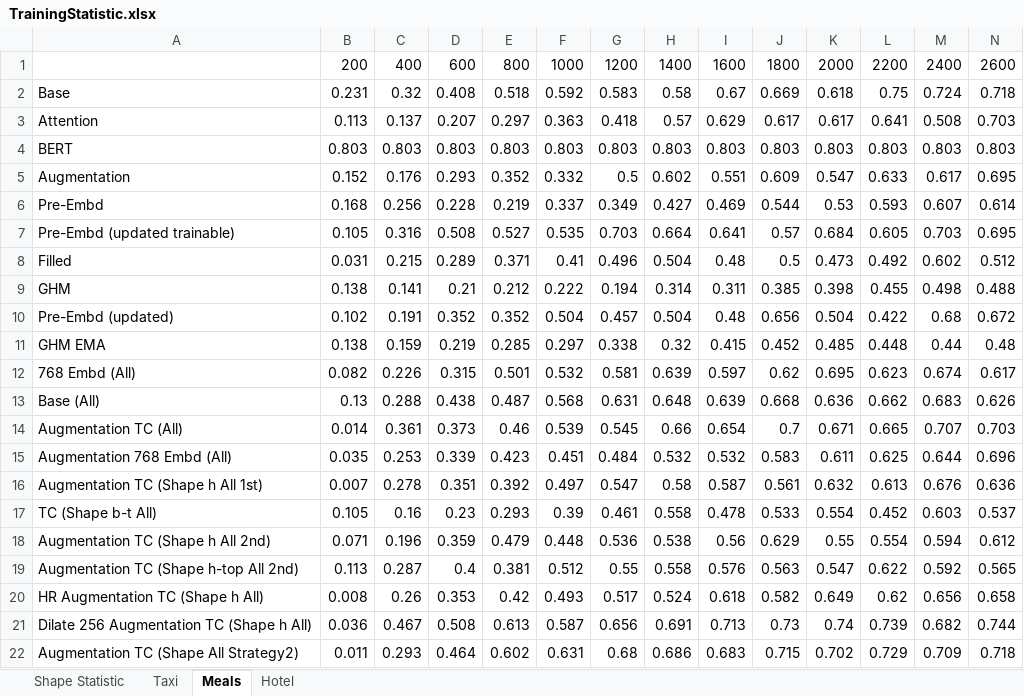
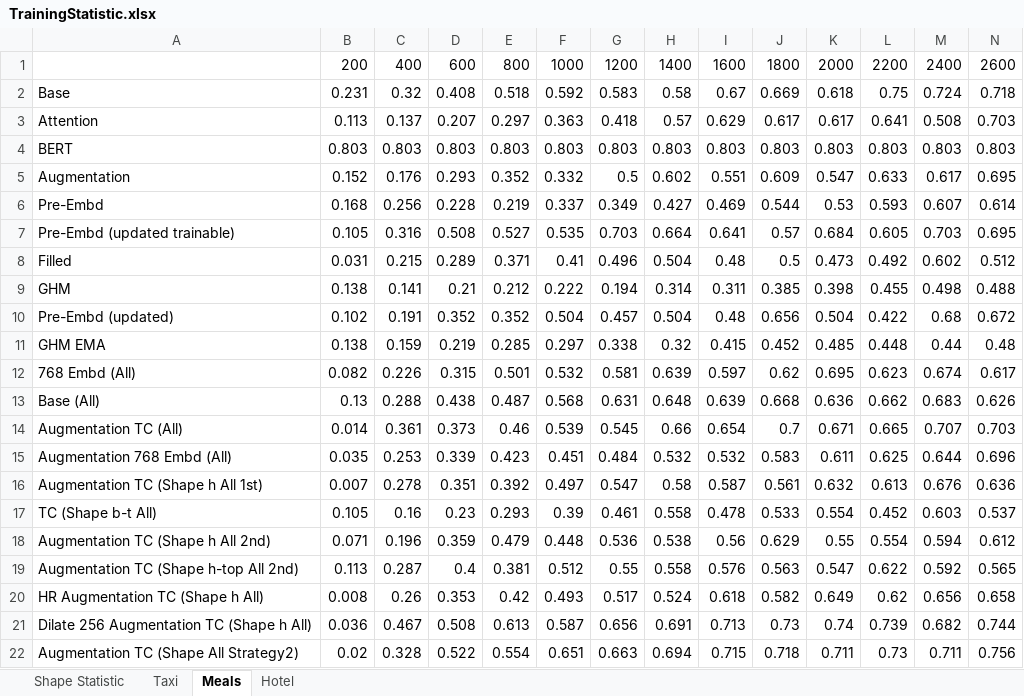
Before and after one commit to vsymbol/CUTIE, an Excel workbook: TrainingStatistic.xlsx, sheet Meals, drawn as a sheet; only a part is shown; values as stored, in another font and other column widths than the file's, no borders; charts and pictures not drawn; removed rows and columns are numbered as before the commit, all else as after; rows hold the shown columns only; the diff names each change by its address in the sheet, - before the commit and + after, or states it on an @@ line.

Commit message:
updated positional mapping strategy with new strategy 2

```diff
--- a/TrainingStatistic.xlsx (sheet Meals)
+++ b/TrainingStatistic.xlsx (sheet Meals)
-row 22: Augmentation TC (Shape All Strategy2) | 0.011 | 0.293 | 0.464 | 0.602 | 0.631 | 0.68 | 0.686 | 0.683 | 0.715 | 0.702 | 0.729 | 0.709 | 0.718
+row 22: Augmentation TC (Shape All Strategy2) | 0.02 | 0.328 | 0.522 | 0.554 | 0.651 | 0.663 | 0.694 | 0.715 | 0.718 | 0.711 | 0.73 | 0.711 | 0.756
```
Also changed, not shown: sheet Taxi, charts or pictures, 11 other files.
